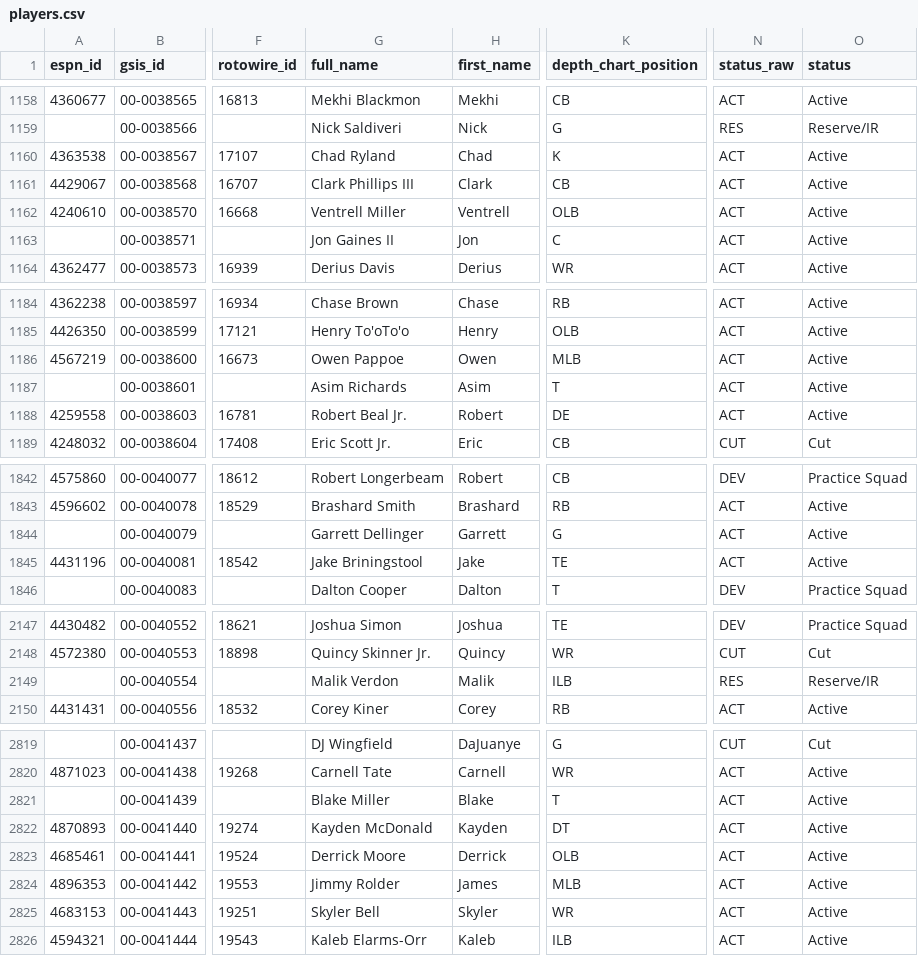
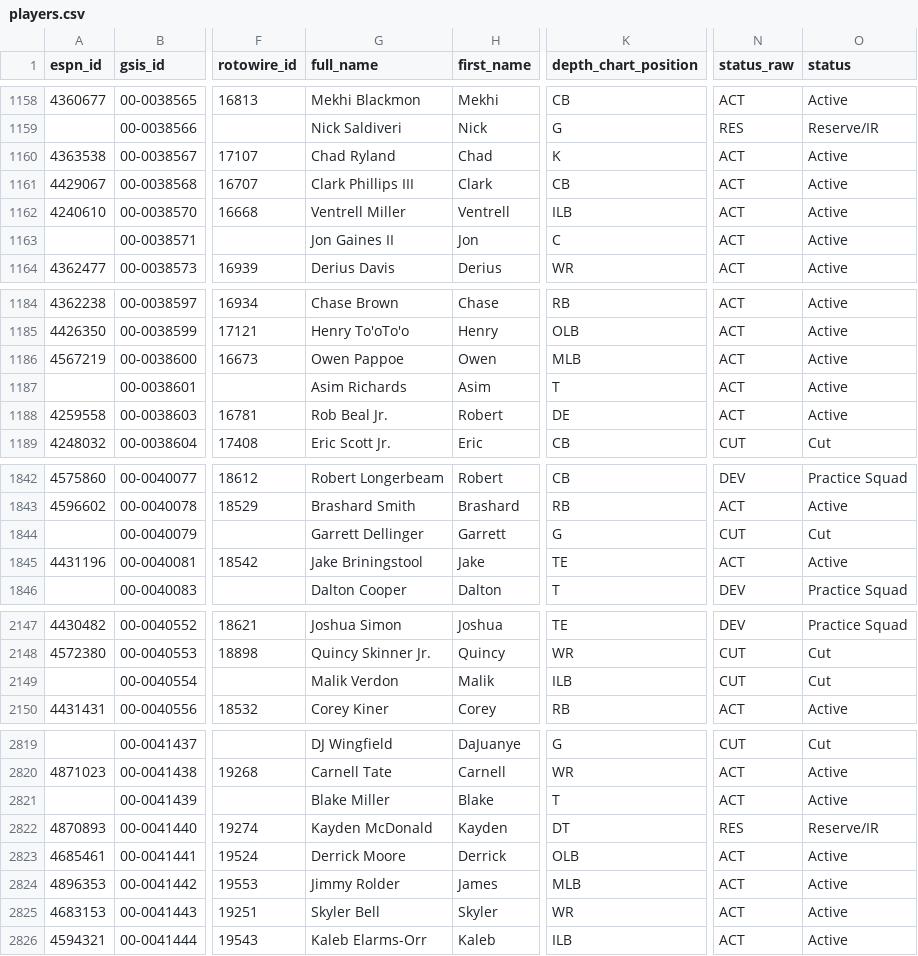
Before and after one commit to 925Sports/NFL-Player-Log, a CSV file: data/players.csv, drawn as a sheet; only a part is shown, gaps mark what is left out; the diff covers the shown part only; the diff names each change by its address in the sheet, - before the commit and + after, or states it on an @@ line.

```diff
--- a/data/players.csv
+++ b/data/players.csv
-K1162 (depth_chart_position): OLB
+K1162 (depth_chart_position): ILB
-G1188 (full_name): Robert Beal Jr.
+G1188 (full_name): Rob Beal Jr.
-N1844 (status_raw): ACT
+N1844 (status_raw): CUT
-O1844 (status): Active
+O1844 (status): Cut
-N2149 (status_raw): RES
+N2149 (status_raw): CUT
-O2149 (status): Reserve/IR
+O2149 (status): Cut
-N2822 (status_raw): ACT
+N2822 (status_raw): RES
-O2822 (status): Active
+O2822 (status): Reserve/IR
```
Also changed, not shown: 16 edited cells elsewhere in this file, data/nflverse_roster.csv, 1 other file.
